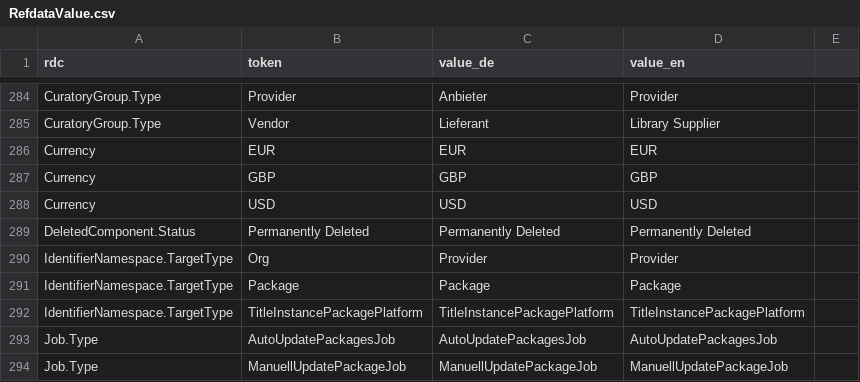
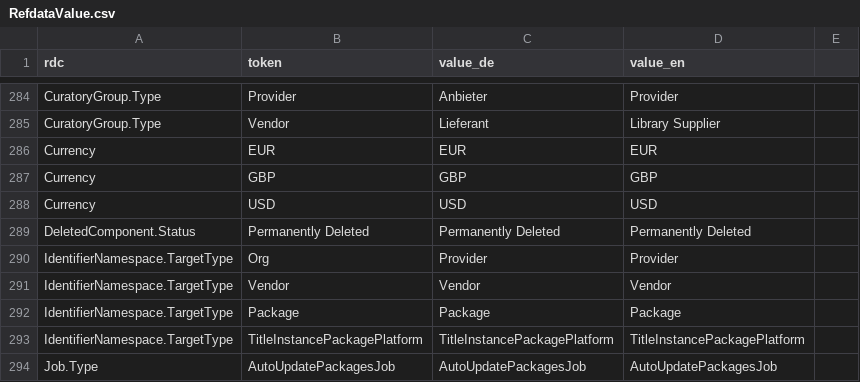
Before and after one commit to hbz/wekb2, a CSV file: src/main/webapp/setup/RefdataValue.csv, drawn as a sheet; only a part is shown, gaps mark what is left out; the shorter side is filled out with more unchanged rows.

```diff
--- a/src/main/webapp/setup/RefdataValue.csv
+++ b/src/main/webapp/setup/RefdataValue.csv
@@ -290,2 +290,3 @@ DeletedComponent.Status;Permanently Deleted;Permanently Deleted;Permanently Dele
 IdentifierNamespace.TargetType;Org;Provider;Provider
+IdentifierNamespace.TargetType;Vendor;Vendor;Vendor
 IdentifierNamespace.TargetType;Package;Package;Package
```
Also changed, not shown: src/main/webapp/setup/IdentifierNamespace.csv, 12 other files.
